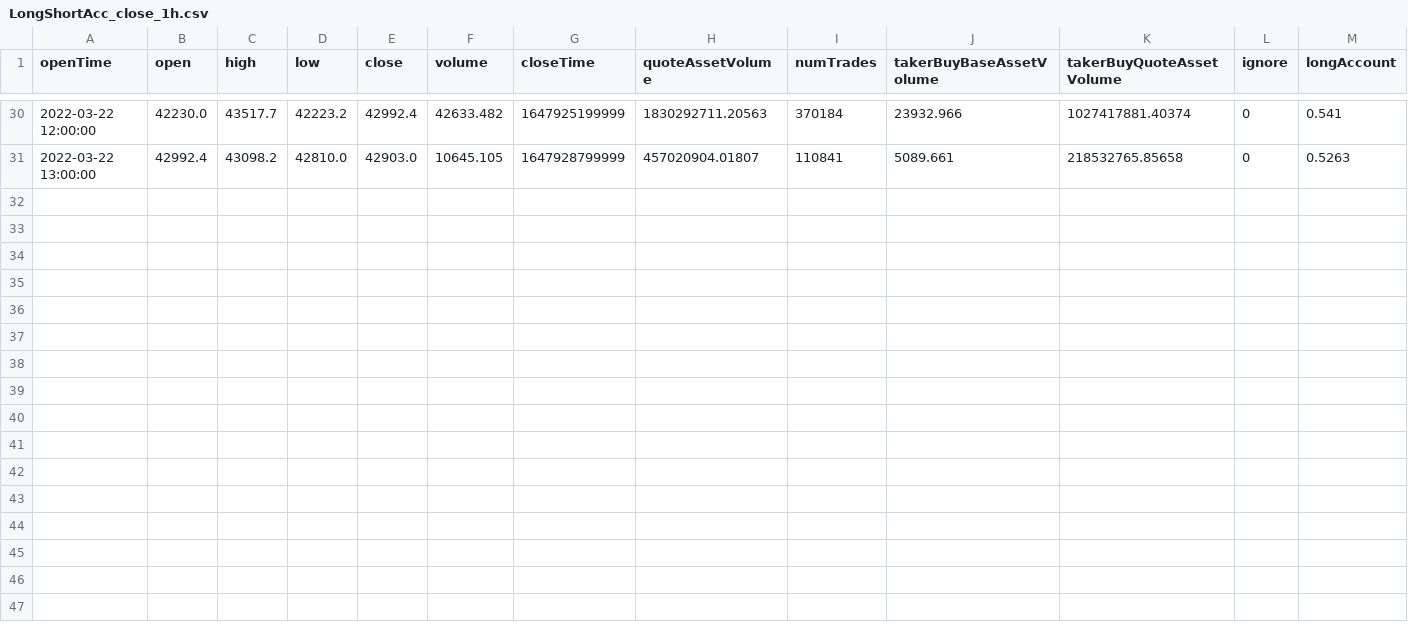
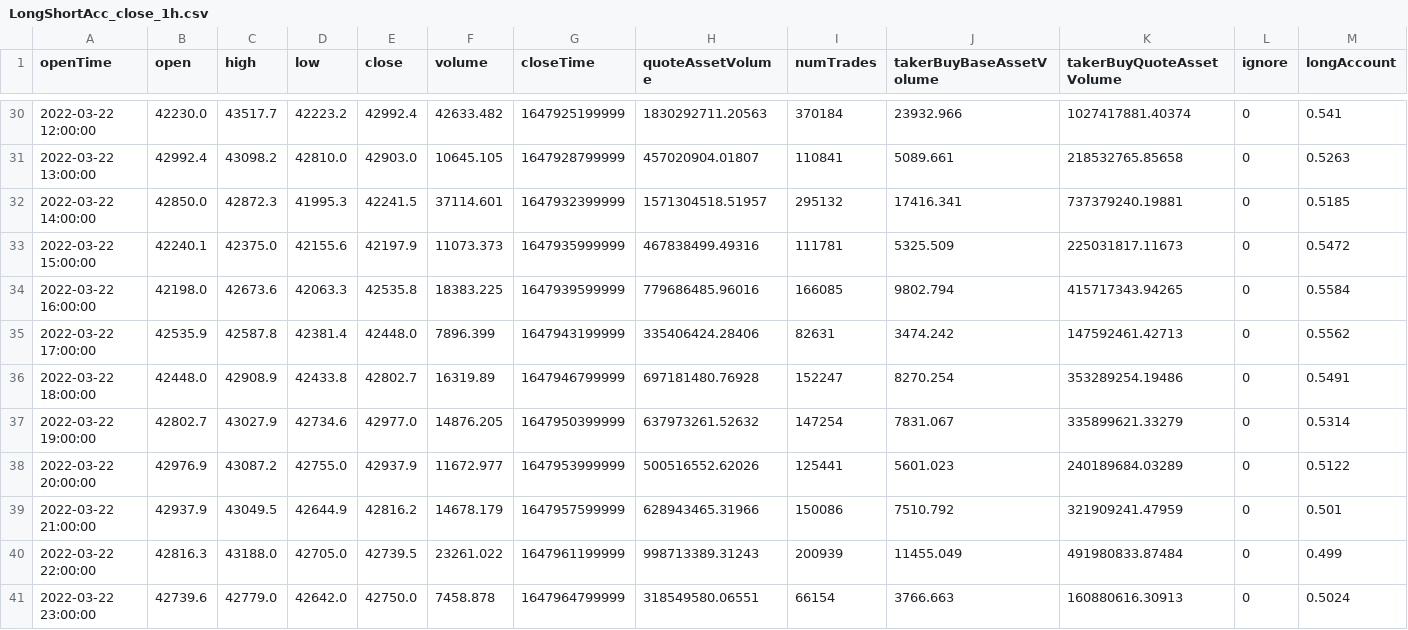
Before and after one commit to OliverTsai/Binance, a CSV file: CSV/LongShortAcc_close_1h.csv, drawn as a sheet; only a part is shown, gaps mark what is left out; rows hold the shown columns only; the diff names each change by its address in the sheet, - before the commit and + after, or states it on an @@ line.

```diff
--- a/CSV/LongShortAcc_close_1h.csv
+++ b/CSV/LongShortAcc_close_1h.csv
+row 32: 2022-03-22 14:00:00 | 42850.0 | 42872.3 | 41995.3 | 42241.5 | 37114.601 | 1647932399999 | 1571304518.51957 | 295132 | 17416.341 | 737379240.19881 | 0 | 0.5185
+row 33: 2022-03-22 15:00:00 | 42240.1 | 42375.0 | 42155.6 | 42197.9 | 11073.373 | 1647935999999 | 467838499.49316 | 111781 | 5325.509 | 225031817.11673 | 0 | 0.5472
+row 34: 2022-03-22 16:00:00 | 42198.0 | 42673.6 | 42063.3 | 42535.8 | 18383.225 | 1647939599999 | 779686485.96016 | 166085 | 9802.794 | 415717343.94265 | 0 | 0.5584
+row 35: 2022-03-22 17:00:00 | 42535.9 | 42587.8 | 42381.4 | 42448.0 | 7896.399 | 1647943199999 | 335406424.28406 | 82631 | 3474.242 | 147592461.42713 | 0 | 0.5562
+row 36: 2022-03-22 18:00:00 | 42448.0 | 42908.9 | 42433.8 | 42802.7 | 16319.89 | 1647946799999 | 697181480.76928 | 152247 | 8270.254 | 353289254.19486 | 0 | 0.5491
+row 37: 2022-03-22 19:00:00 | 42802.7 | 43027.9 | 42734.6 | 42977.0 | 14876.205 | 1647950399999 | 637973261.52632 | 147254 | 7831.067 | 335899621.33279 | 0 | 0.5314
+row 38: 2022-03-22 20:00:00 | 42976.9 | 43087.2 | 42755.0 | 42937.9 | 11672.977 | 1647953999999 | 500516552.62026 | 125441 | 5601.023 | 240189684.03289 | 0 | 0.5122
+row 39: 2022-03-22 21:00:00 | 42937.9 | 43049.5 | 42644.9 | 42816.2 | 14678.179 | 1647957599999 | 628943465.31966 | 150086 | 7510.792 | 321909241.47959 | 0 | 0.501
+row 40: 2022-03-22 22:00:00 | 42816.3 | 43188.0 | 42705.0 | 42739.5 | 23261.022 | 1647961199999 | 998713389.31243 | 200939 | 11455.049 | 491980833.87484 | 0 | 0.499
+row 41: 2022-03-22 23:00:00 | 42739.6 | 42779.0 | 42642.0 | 42750.0 | 7458.878 | 1647964799999 | 318549580.06551 | 66154 | 3766.663 | 160880616.30913 | 0 | 0.5024
```
Also changed, not shown: CSV/Candlestick_1h.csv, CSV/Candlestick_4h.csv, 21 other files.
